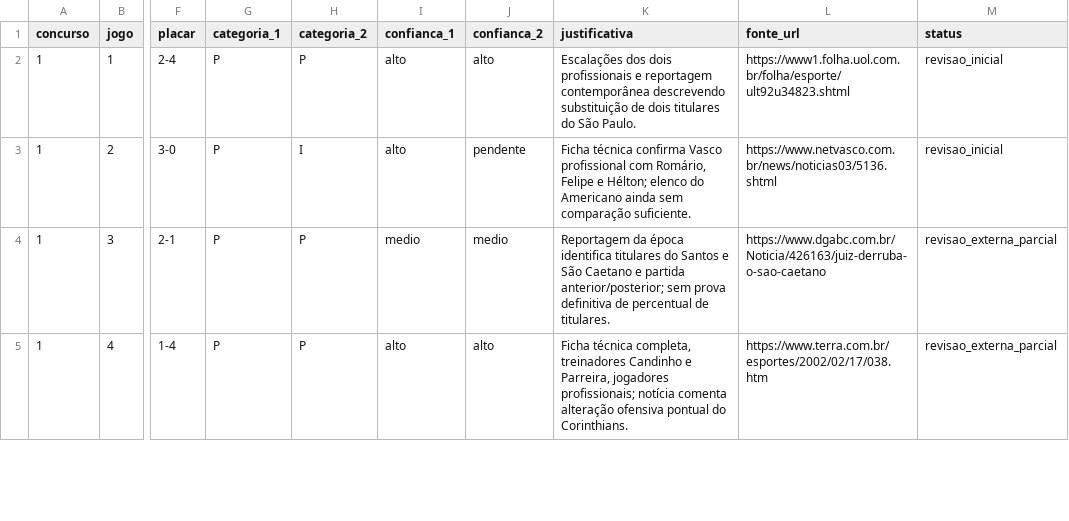
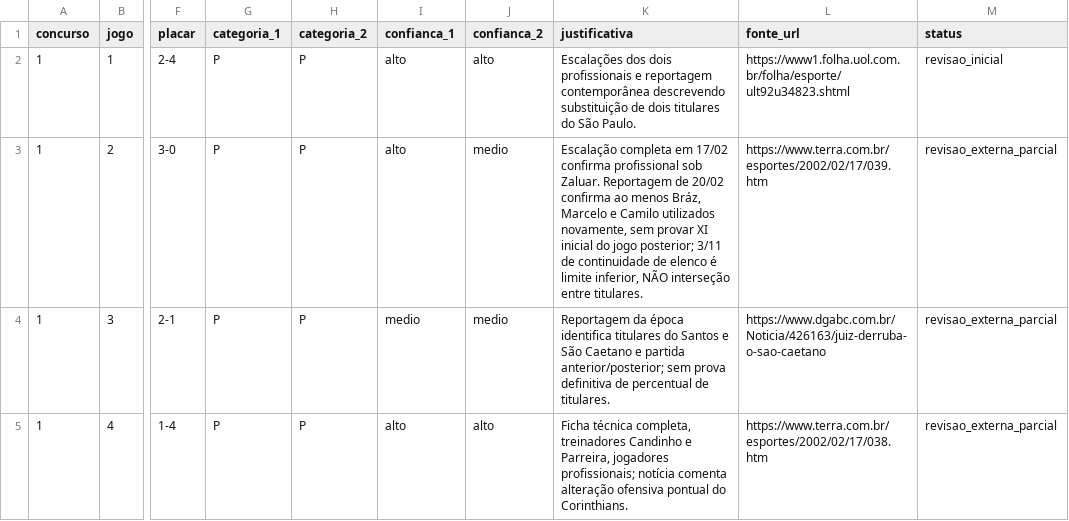
Before and after one commit to marcosvilhena87/Loteca.FiveThirtyEight, a CSV file: auditoria/concursos/0001.csv, drawn as a sheet; only a part is shown, gaps mark what is left out; the diff names each change by its address in the sheet, - before the commit and + after, or states it on an @@ line.

Commit message:
audit: qualificar Americano como principal provável com evidência temporal

```diff
--- a/auditoria/concursos/0001.csv
+++ b/auditoria/concursos/0001.csv
-H3 (categoria_2): I
+H3 (categoria_2): P
-J3 (confianca_2): pendente
+J3 (confianca_2): medio
-K3 (justificativa): Ficha técnica confirma Vasco profissional com Romário, Felipe e Hélton; elenco do Americano ainda sem comparação suficiente.
+K3 (justificativa): Escalação completa em 17/02 confirma profissional sob Zaluar. Reportagem de 20/02 confirma ao menos Bráz, Marcelo e Camilo utilizados novamente, sem provar XI inicial do jogo posterior; 3/11 de continuidade de elenco é limite inferior, NÃO interseção entre titulares.
-L3 (fonte_url): https://www.netvasco.com.br/news/noticias03/5136.shtml
+L3 (fonte_url): https://www.terra.com.br/esportes/2002/02/17/039.htm
-M3 (status): revisao_inicial
+M3 (status): revisao_externa_parcial
```
